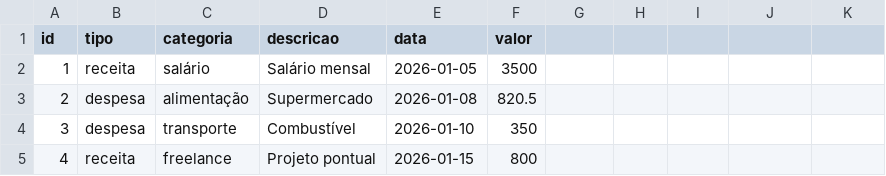
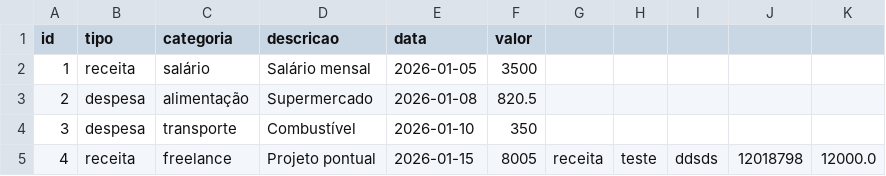
Before and after one commit to Guilherme0202PM/TreinamentoDados, a CSV file: Projeto 1/data/transacoes_projeto1lipai_copia.csv, drawn as a sheet.

```diff
--- a/Projeto 1/data/transacoes_projeto1lipai_copia.csv
+++ b/Projeto 1/data/transacoes_projeto1lipai_copia.csv
@@ -4,2 +4,2 @@ id,tipo,categoria,descricao,data,valor
 3,despesa,transporte,Combustível,2026-01-10,350
-4,receita,freelance,Projeto pontual,2026-01-15,800
+4,receita,freelance,Projeto pontual,2026-01-15,8005,receita,teste,ddsds,12018798,12000.0
```
Also changed, not shown: 3 other files.
